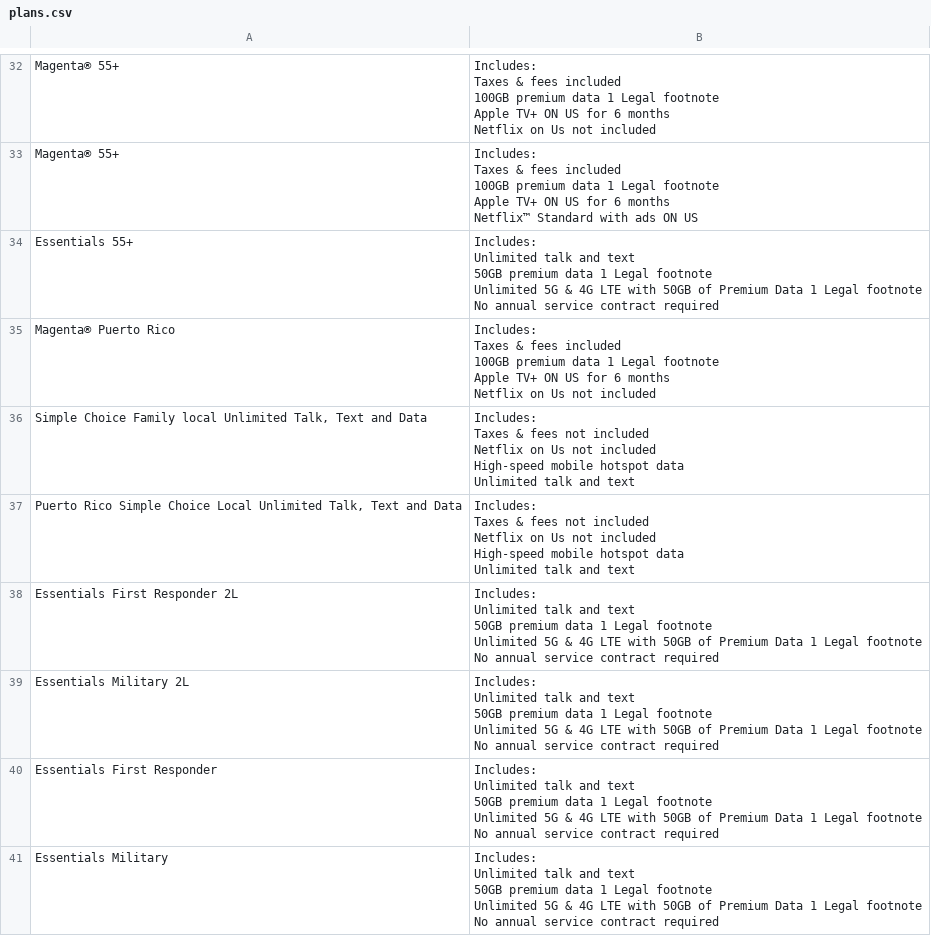
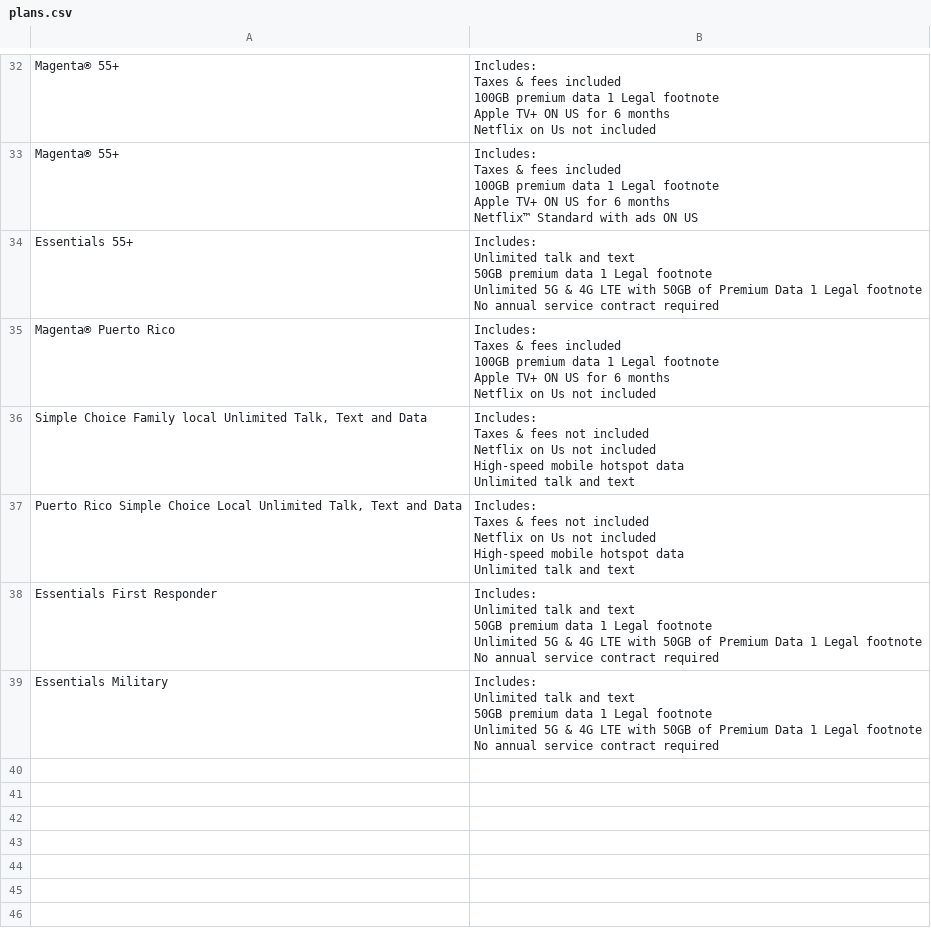
Before and after one commit to surajcdry/tmobilePlans, a CSV file: plans.csv, drawn as a sheet; only a part is shown, gaps mark what is left out.

Commit message:
Update T-Mobile plans Tue Feb 25 00:00:02 UTC 2025

```diff
--- a/plans.csv
+++ b/plans.csv
@@ -217,14 +217,2 @@ Magenta® Puerto Rico,"Includes:
  Unlimited talk and text"
-Essentials First Responder 2L,"Includes:
-
- Unlimited talk and text
- 50GB premium data    1   Legal footnote
- Unlimited 5G & 4G LTE with 50GB of Premium Data    1   Legal footnote
- No annual service contract required"
-Essentials Military 2L,"Includes:
-
- Unlimited talk and text
- 50GB premium data    1   Legal footnote
- Unlimited 5G & 4G LTE with 50GB of Premium Data    1   Legal footnote
- No annual service contract required"
 Essentials First Responder,"Includes:
```
Also changed, not shown: 1 other file.
